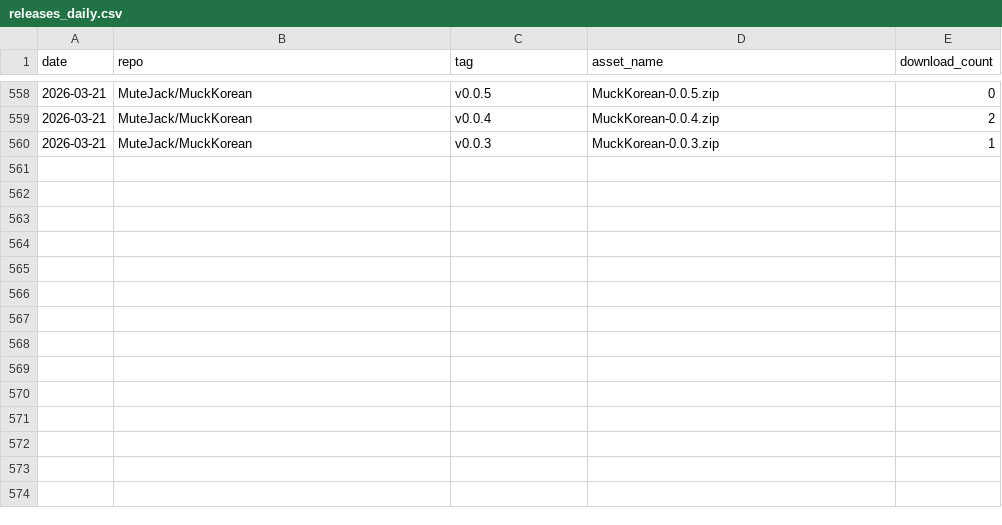
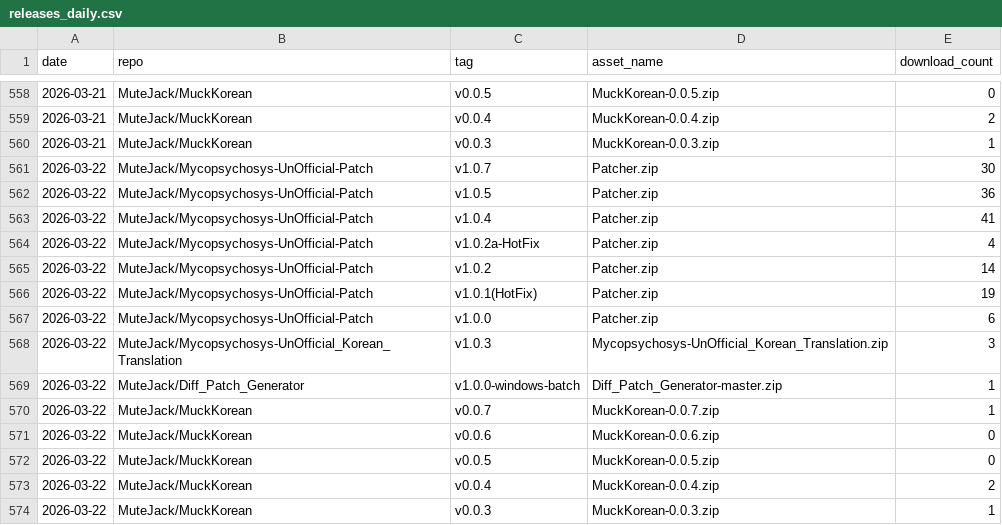
Before and after one commit to MuteJack/Traffic_Collector, a CSV file: stats/releases_daily.csv, drawn as a sheet; only a part is shown, gaps mark what is left out.

```diff
--- a/stats/releases_daily.csv
+++ b/stats/releases_daily.csv
@@ -560 +560,15 @@ date,repo,tag,asset_name,download_count
 2026-03-21,MuteJack/MuckKorean,v0.0.3,MuckKorean-0.0.3.zip,1
+2026-03-22,MuteJack/Mycopsychosys-UnOfficial-Patch,v1.0.7,Patcher.zip,30
+2026-03-22,MuteJack/Mycopsychosys-UnOfficial-Patch,v1.0.5,Patcher.zip,36
+2026-03-22,MuteJack/Mycopsychosys-UnOfficial-Patch,v1.0.4,Patcher.zip,41
+2026-03-22,MuteJack/Mycopsychosys-UnOfficial-Patch,v1.0.2a-HotFix,Patcher.zip,4
+2026-03-22,MuteJack/Mycopsychosys-UnOfficial-Patch,v1.0.2,Patcher.zip,14
+2026-03-22,MuteJack/Mycopsychosys-UnOfficial-Patch,v1.0.1(HotFix),Patcher.zip,19
+2026-03-22,MuteJack/Mycopsychosys-UnOfficial-Patch,v1.0.0,Patcher.zip,6
+2026-03-22,MuteJack/Mycopsychosys-UnOfficial_Korean_Translation,v1.0.3,Mycopsychosys-UnOfficial_Korean_Translation.zip,3
+2026-03-22,MuteJack/Diff_Patch_Generator,v1.0.0-windows-batch,Diff_Patch_Generator-master.zip,1
+2026-03-22,MuteJack/MuckKorean,v0.0.7,MuckKorean-0.0.7.zip,1
+2026-03-22,MuteJack/MuckKorean,v0.0.6,MuckKorean-0.0.6.zip,0
+2026-03-22,MuteJack/MuckKorean,v0.0.5,MuckKorean-0.0.5.zip,0
+2026-03-22,MuteJack/MuckKorean,v0.0.4,MuckKorean-0.0.4.zip,2
+2026-03-22,MuteJack/MuckKorean,v0.0.3,MuckKorean-0.0.3.zip,1
```
Also changed, not shown: stats/summary.csv, stats/traffic_clones.csv, 5 other files.
